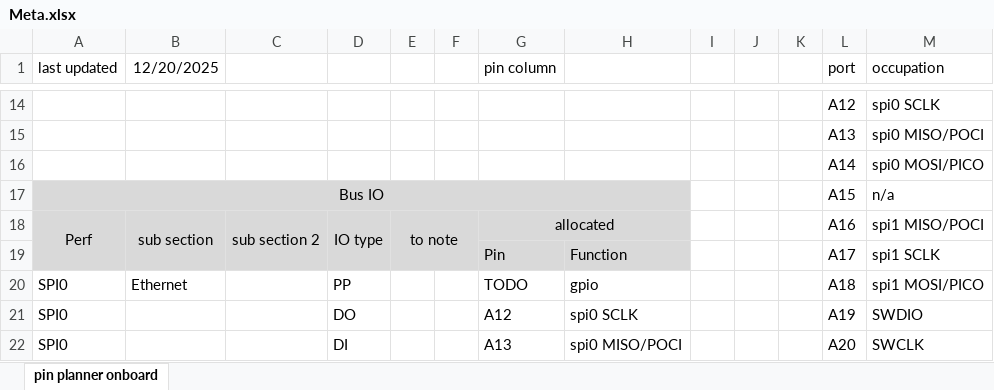
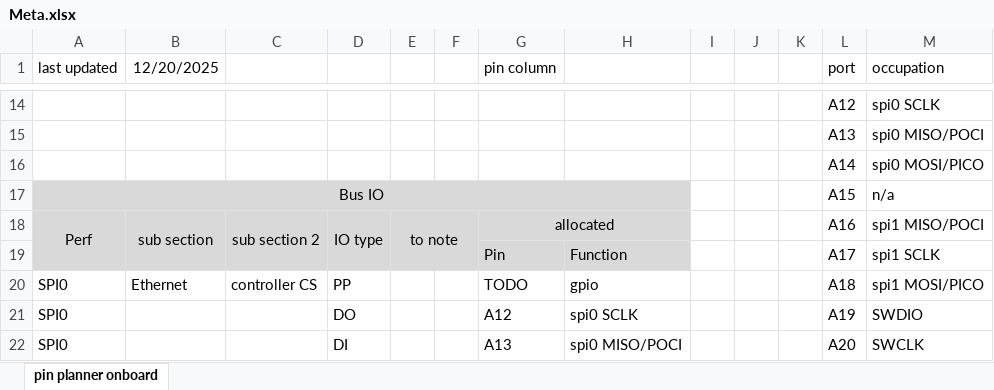
Before and after one commit to Gregification/BeeMS, an Excel workbook: hardware/MasterBoard_A/Meta.xlsx, sheet pin planner onboard, drawn as a sheet; only a part is shown, gaps mark what is left out; values as stored, in another font and other column widths than the file's, no borders; conditional formats not drawn; the diff names each change by its address in the sheet, - before the commit and + after, or states it on an @@ line.

```diff
--- a/hardware/MasterBoard_A/Meta.xlsx (sheet pin planner onboard)
+++ b/hardware/MasterBoard_A/Meta.xlsx (sheet pin planner onboard)
-C20: (empty)
+C20: controller CS
```
Also changed, not shown: 11 other files.
